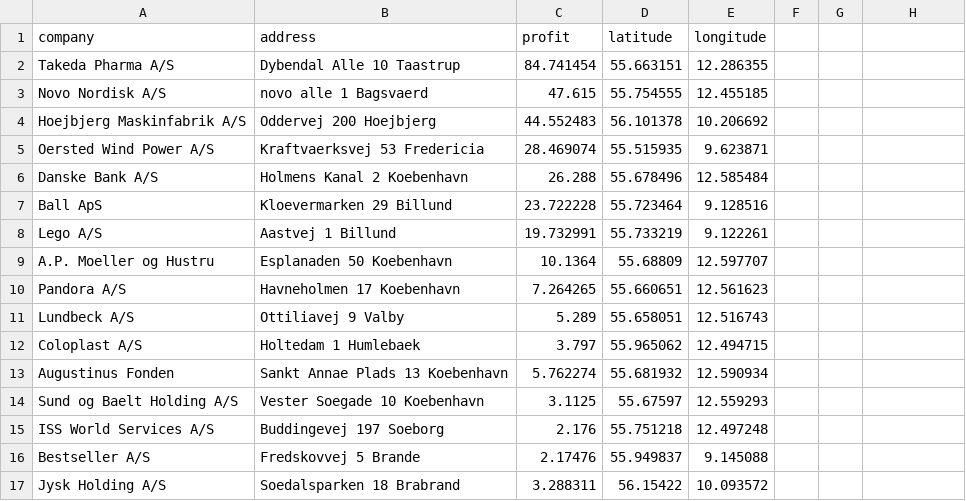
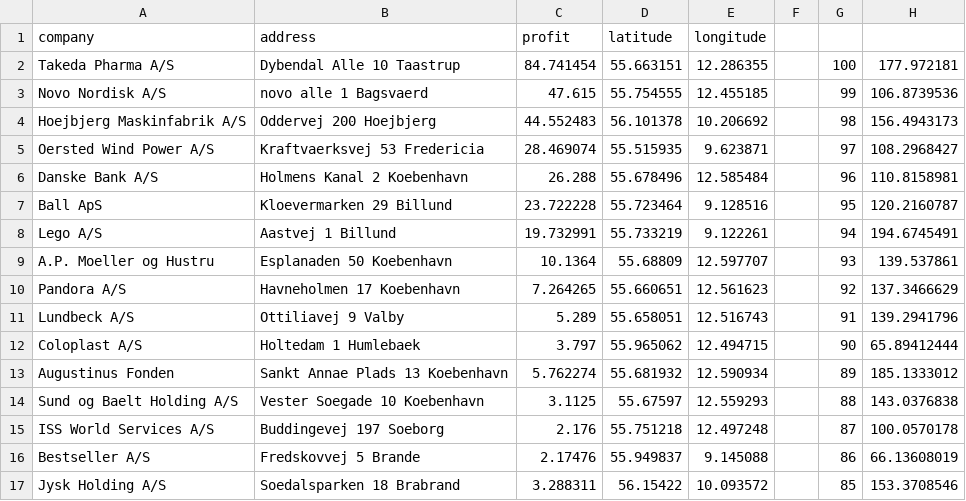
Before and after one commit to dobrevkalm/PCTSR, a CSV file: companies/companyInformation.csv, drawn as a sheet; only a part is shown; the diff covers the shown part only; the diff names each change by its address in the sheet, - before the commit and + after, or states it on an @@ line.

```diff
--- a/companies/companyInformation.csv
+++ b/companies/companyInformation.csv
-G2: (empty)
+G2: 100
-H2: (empty)
+H2: 177.972181
-G3: (empty)
+G3: 99
-H3: (empty)
+H3: 106.8739536
-G4: (empty)
+G4: 98
-H4: (empty)
+H4: 156.4943173
-G5: (empty)
+G5: 97
-H5: (empty)
+H5: 108.2968427
-G6: (empty)
+G6: 96
-H6: (empty)
+H6: 110.8158981
-G7: (empty)
+G7: 95
-H7: (empty)
+H7: 120.2160787
-G8: (empty)
+G8: 94
-H8: (empty)
+H8: 194.6745491
-G9: (empty)
+G9: 93
-H9: (empty)
+H9: 139.537861
-G10: (empty)
+G10: 92
-H10: (empty)
+H10: 137.3466629
-G11: (empty)
+G11: 91
-H11: (empty)
+H11: 139.2941796
-G12: (empty)
+G12: 90
-H12: (empty)
+H12: 65.89412444
-G13: (empty)
+G13: 89
-H13: (empty)
+H13: 185.1333012
-G14: (empty)
+G14: 88
-H14: (empty)
+H14: 143.0376838
-G15: (empty)
+G15: 87
-H15: (empty)
+H15: 100.0570178
-G16: (empty)
+G16: 86
-H16: (empty)
+H16: 66.13608019
-G17: (empty)
+G17: 85
-H17: (empty)
+H17: 153.3708546
```
Also changed, not shown: 152 edited cells elsewhere in this file, 6 other files.
